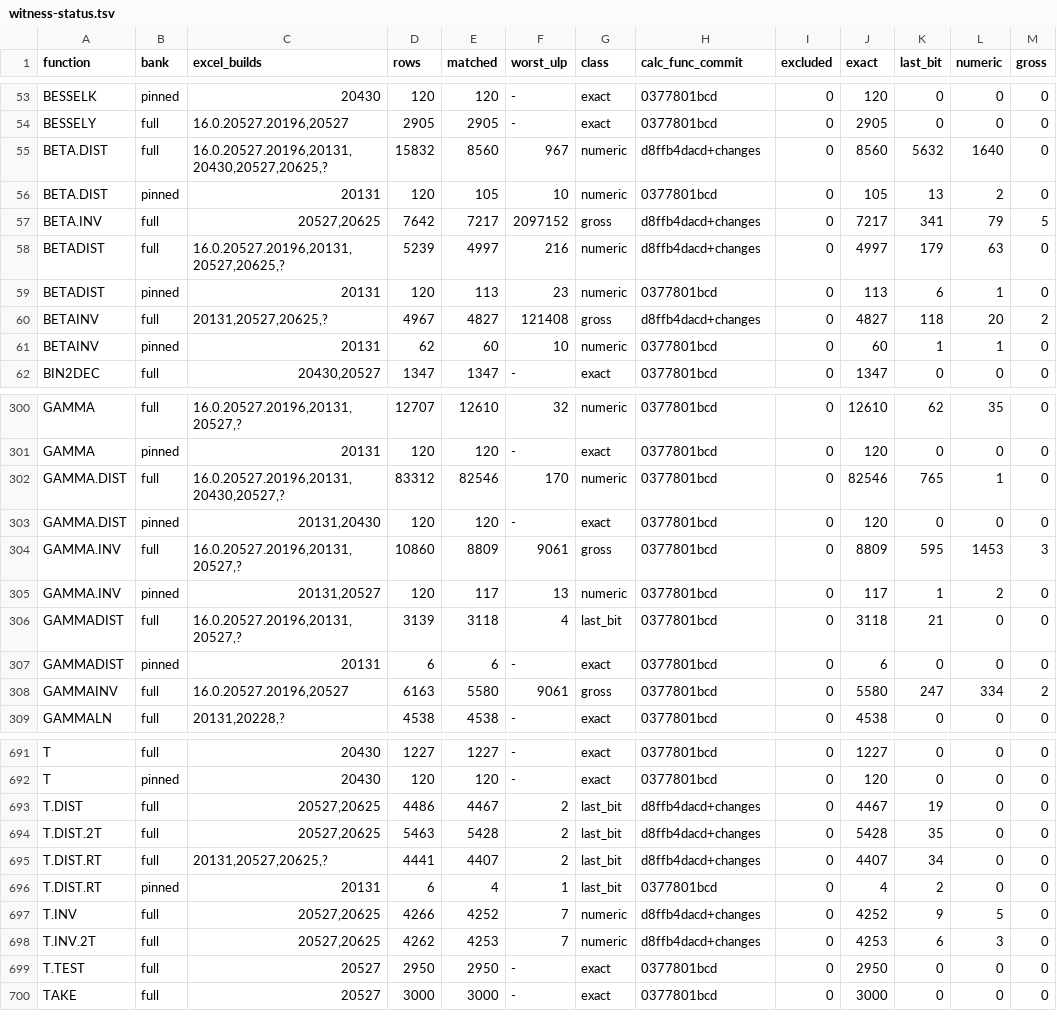
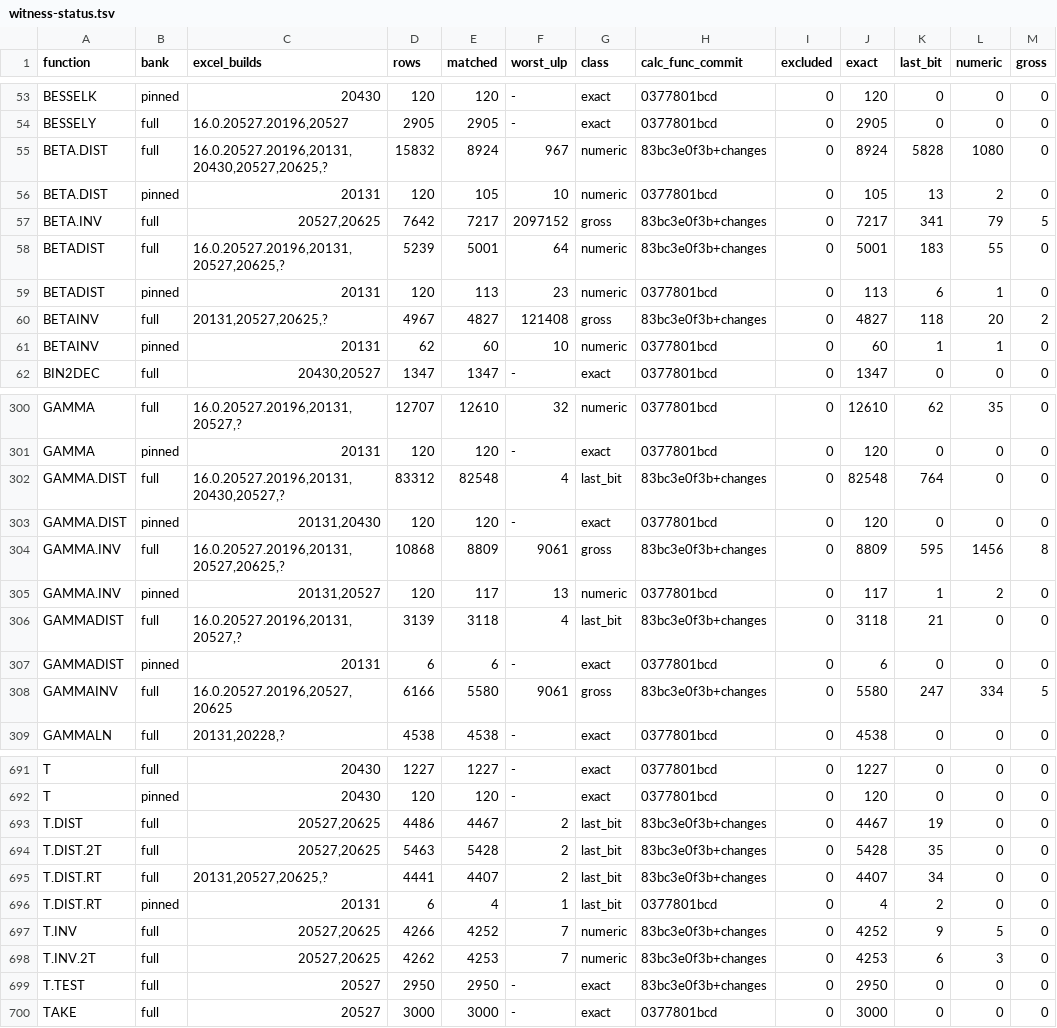
Before and after one commit to DnaCalc/DnaCalc, a TSV file: crates/calc-func/witness-status.tsv, drawn as a sheet; only a part is shown, gaps mark what is left out; the diff covers the shown part only; the diff names each change by its address in the sheet, - before the commit and + after, or states it on an @@ line.

```diff
--- a/crates/calc-func/witness-status.tsv
+++ b/crates/calc-func/witness-status.tsv
-E55 (matched): 8560
+E55 (matched): 8924
-H55 (calc_func_commit): d8ffb4dacd+changes
+H55 (calc_func_commit): 83bc3e0f3b+changes
-J55 (exact): 8560
+J55 (exact): 8924
-K55 (last_bit): 5632
+K55 (last_bit): 5828
-L55 (numeric): 1640
+L55 (numeric): 1080
-H57:H58 (calc_func_commit): d8ffb4dacd+changes
+H57:H58 (calc_func_commit): 83bc3e0f3b+changes
-E58 (matched): 4997
+E58 (matched): 5001
-F58 (worst_ulp): 216
+F58 (worst_ulp): 64
-J58 (exact): 4997
+J58 (exact): 5001
-K58 (last_bit): 179
+K58 (last_bit): 183
-L58 (numeric): 63
+L58 (numeric): 55
-H60 (calc_func_commit): d8ffb4dacd+changes
+H60 (calc_func_commit): 83bc3e0f3b+changes
-E302 (matched): 82546
+E302 (matched): 82548
-F302 (worst_ulp): 170
+F302 (worst_ulp): 4
-G302 (class): numeric
+G302 (class): last_bit
-H302 (calc_func_commit): 0377801bcd
+H302 (calc_func_commit): 83bc3e0f3b+changes
-J302 (exact): 82546
+J302 (exact): 82548
-K302 (last_bit): 765
+K302 (last_bit): 764
-L302 (numeric): 1
+L302 (numeric): 0
-C304 (excel_builds): 16.0.20527.20196,20131,20527,?
+C304 (excel_builds): 16.0.20527.20196,20131,20527,20625,?
-D304 (rows): 10860
+D304 (rows): 10868
-H304 (calc_func_commit): 0377801bcd
+H304 (calc_func_commit): 83bc3e0f3b+changes
-L304 (numeric): 1453
+L304 (numeric): 1456
-M304 (gross): 3
+M304 (gross): 8
-H306 (calc_func_commit): 0377801bcd
+H306 (calc_func_commit): 83bc3e0f3b+changes
-C308 (excel_builds): 16.0.20527.20196,20527
+C308 (excel_builds): 16.0.20527.20196,20527,20625
-D308 (rows): 6163
+D308 (rows): 6166
-H308 (calc_func_commit): 0377801bcd
+H308 (calc_func_commit): 83bc3e0f3b+changes
-M308 (gross): 2
+M308 (gross): 5
-H693:H695 (calc_func_commit): d8ffb4dacd+changes
+H693:H695 (calc_func_commit): 83bc3e0f3b+changes
-H697:H698 (calc_func_commit): d8ffb4dacd+changes
+H697:H698 (calc_func_commit): 83bc3e0f3b+changes
-H699 (calc_func_commit): 0377801bcd
+H699 (calc_func_commit): 83bc3e0f3b+changes
```
Also changed, not shown: 29 edited cells elsewhere in this file, 5 other files.
